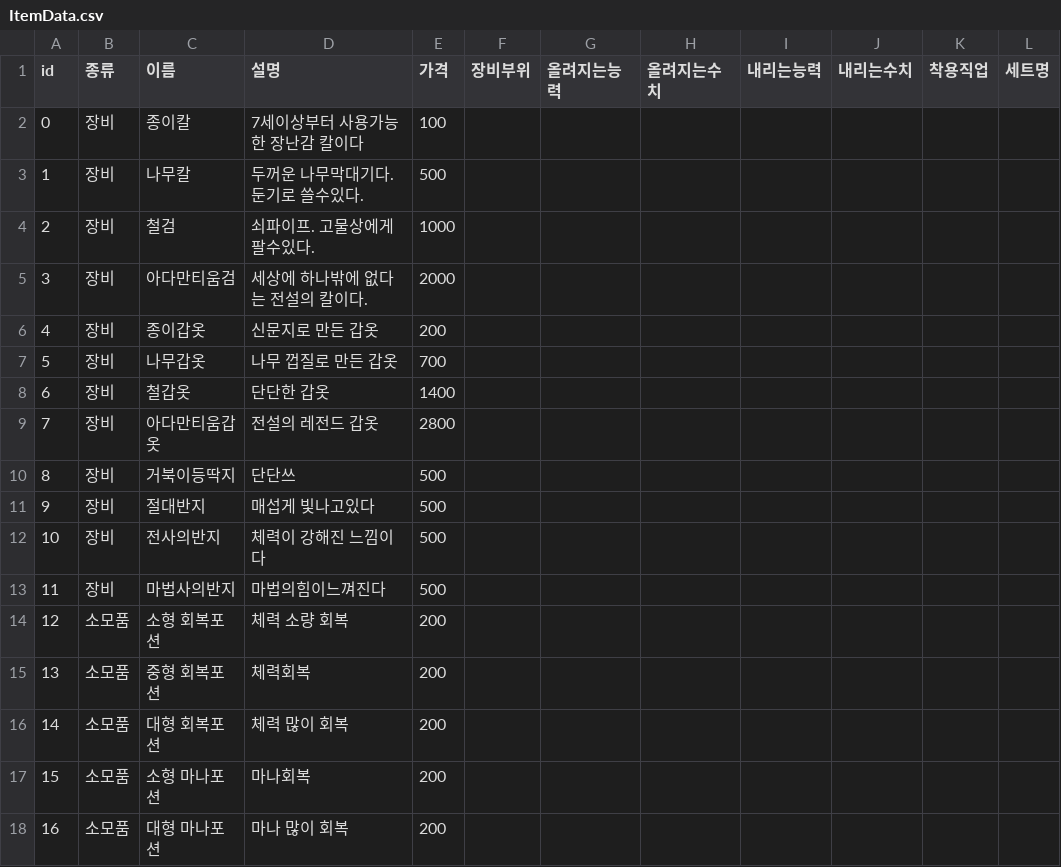
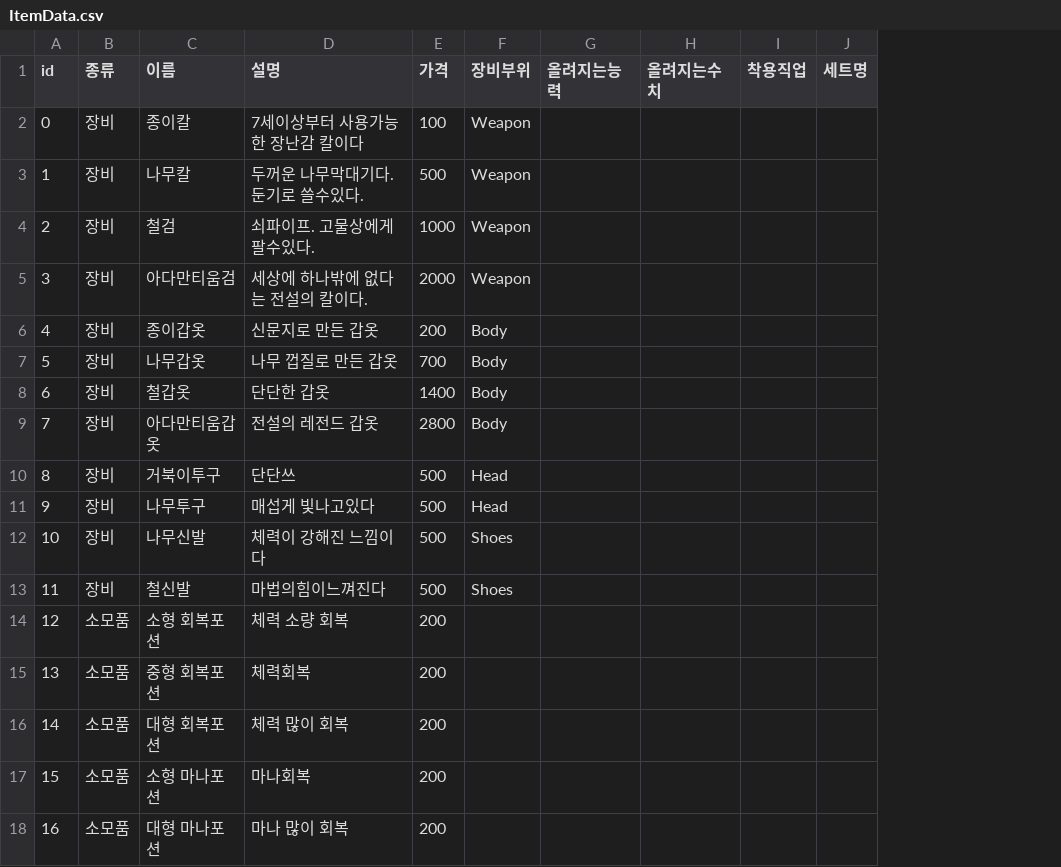
Before and after one commit to jh2song/team-textrpg, a CSV file: CSV/ItemData.csv, drawn as a sheet; the diff names each change by its address in the sheet, - before the commit and + after, or states it on an @@ line.

```diff
--- a/CSV/ItemData.csv
+++ b/CSV/ItemData.csv
-column I (내리는능력), empty
-column J (내리는수치), empty
-F2:F5 (장비부위): (empty)
+F2:F5 (장비부위): Weapon
-F6:F9 (장비부위): (empty)
+F6:F9 (장비부위): Body
-C10 (이름): 거북이등딱지
+C10 (이름): 거북이투구
-F10:F11 (장비부위): (empty)
+F10:F11 (장비부위): Head
-C11 (이름): 절대반지
+C11 (이름): 나무투구
-C12 (이름): 전사의반지
+C12 (이름): 나무신발
-F12:F13 (장비부위): (empty)
+F12:F13 (장비부위): Shoes
-C13 (이름): 마법사의반지
+C13 (이름): 철신발
```
Also changed, not shown: 6 other files.
